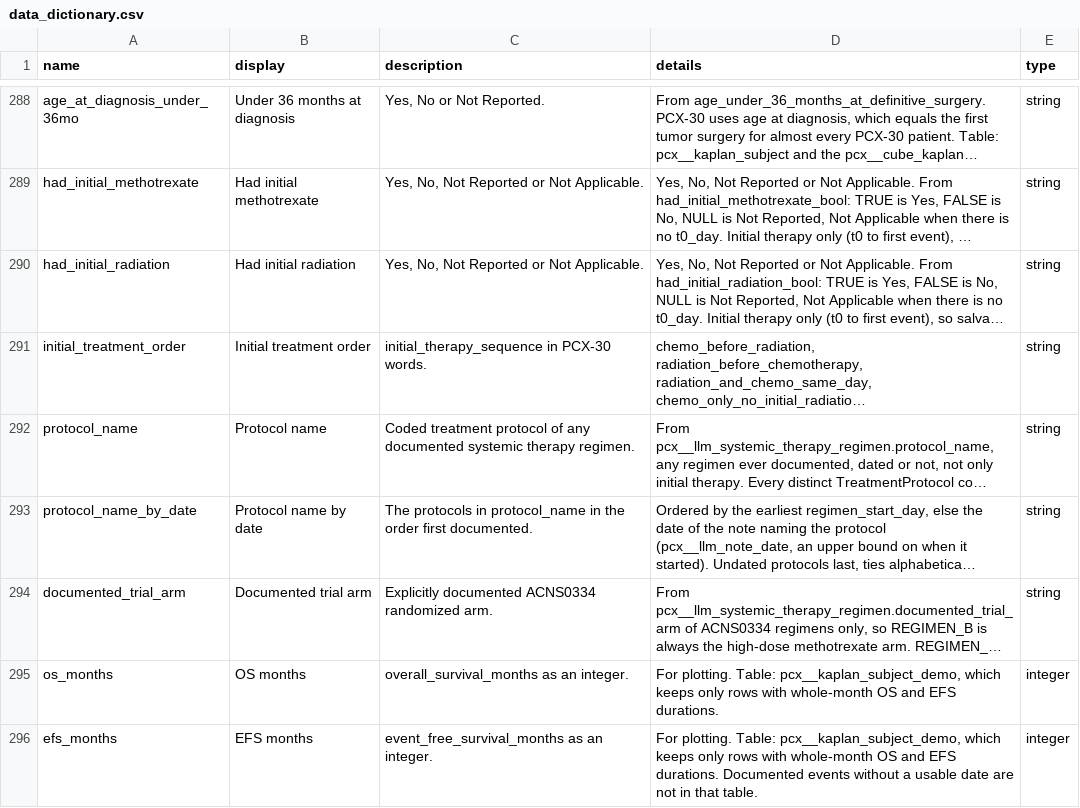
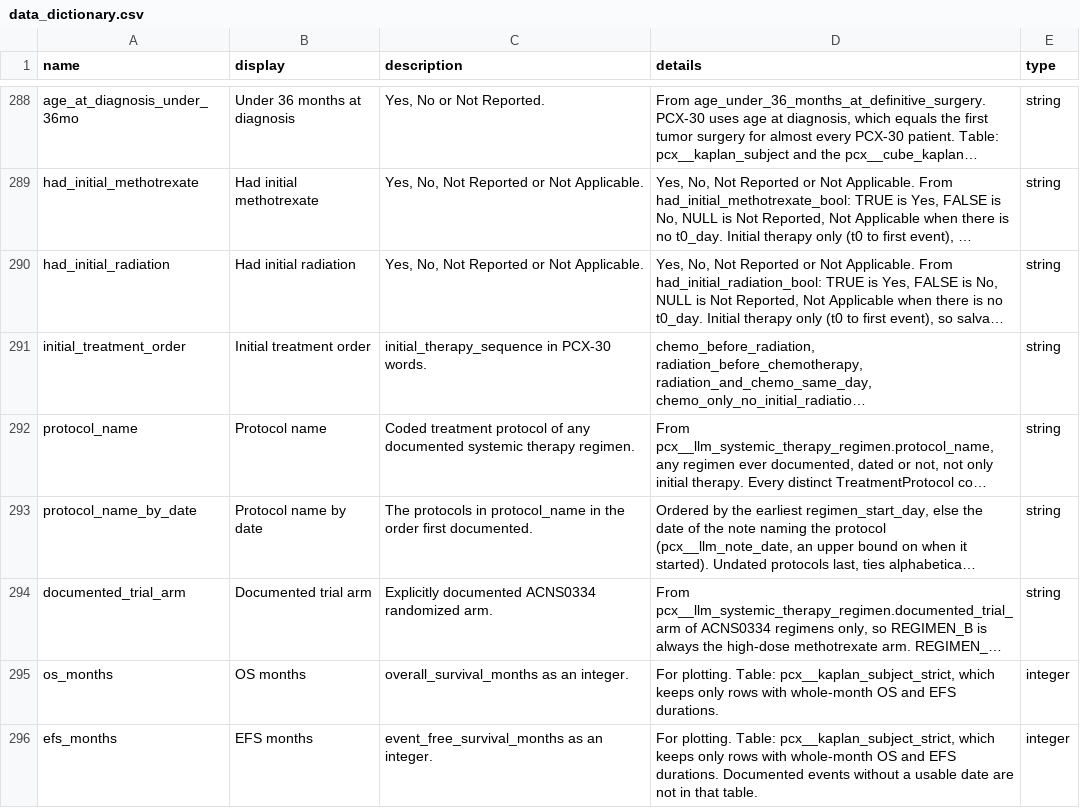
Before and after one commit to smart-on-fhir/cumulus-library-pcx, a CSV file: spreadsheet/data_dictionary.csv, drawn as a sheet; only a part is shown, gaps mark what is left out; long unchanged cells end in …; the diff names each change by its address in the sheet, - before the commit and + after, or states it on an @@ line.

Commit message:
Kaplan strict cohort cubes, eligible/outcome cubes, outcome.sql fix
- Rename pcx__kaplan_subject_demo to pcx__kaplan_subject_strict.
- New exported cube_kaplan_strict_os and cube_kaplan_strict_efs count
  the strict cohort, with the same columns as cube_kaplan_os and
  cube_kaplan_efs. Those two still count all subjects from
  pcx__kaplan_subject.
- New exported cubes of the tables that feed the Kaplan source, floor
  of 1:
  - pcx__eligible: cube_eligible_casedef, _prior_therapy, _risk,
    _exposure
  - pcx__outcome: cube_outcome_os, _efs, _initial_therapy
- outcome.sql: restore the missing END on the os_end_day CASE, which
  stopped the outcome stage from parsing, and rename alias elig to
  eligible.

New tables only, so data_package_version stays 3.

Tests (strict cubes, test_source_cubes_on_built_eligible_and_outcome),
data dictionary, PROTOCOL.md 8.1 and the WORKPLAN changelog are updated
to match.

```diff
--- a/spreadsheet/data_dictionary.csv
+++ b/spreadsheet/data_dictionary.csv
-D295 (details): …plotting. Table: pcx__kaplan_subject_demo, which keeps…
+D295 (details): …plotting. Table: pcx__kaplan_subject_strict, which keeps…
-D296 (details): …plotting. Table: pcx__kaplan_subject_demo, which keeps…
+D296 (details): …plotting. Table: pcx__kaplan_subject_strict, which keeps…
```
Also changed, not shown: 7 other files.
